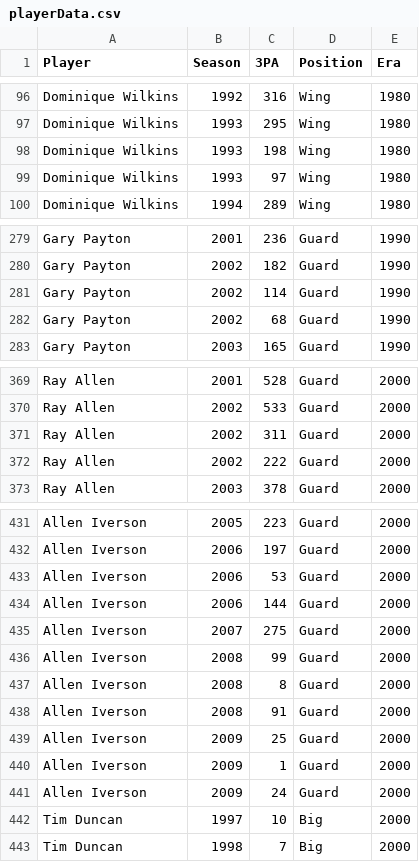
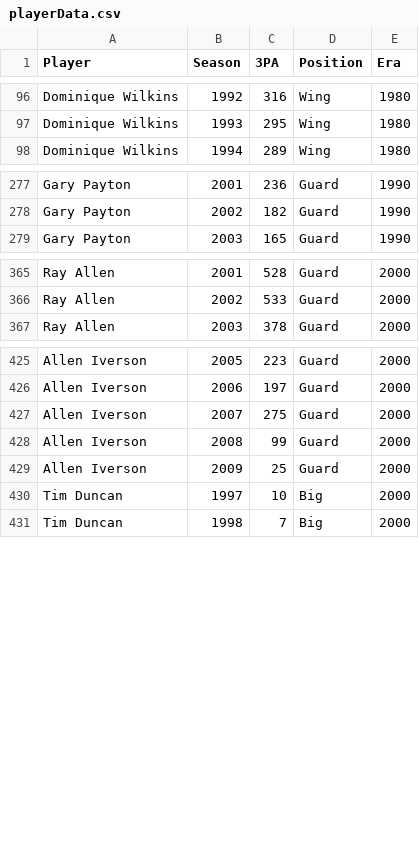
Before and after one commit to nepstein10/CS171FinalProject, a CSV file: website/data/playerData.csv, drawn as a sheet; only a part is shown, gaps mark what is left out; the diff covers the shown part only; the diff names each change by its address in the sheet, - before the commit and + after, or states it on an @@ line.

Commit message:
Player chart update

```diff
--- a/website/data/playerData.csv
+++ b/website/data/playerData.csv
-row 98: Dominique Wilkins | 1993 | 198 | Wing | 1980
-row 99: Dominique Wilkins | 1993 | 97 | Wing | 1980
-row 281: Gary Payton | 2002 | 114 | Guard | 1990
-row 282: Gary Payton | 2002 | 68 | Guard | 1990
-row 371: Ray Allen | 2002 | 311 | Guard | 2000
-row 372: Ray Allen | 2002 | 222 | Guard | 2000
-row 433: Allen Iverson | 2006 | 53 | Guard | 2000
-row 434: Allen Iverson | 2006 | 144 | Guard | 2000
-row 437: Allen Iverson | 2008 | 8 | Guard | 2000
-row 438: Allen Iverson | 2008 | 91 | Guard | 2000
-row 440: Allen Iverson | 2009 | 1 | Guard | 2000
-row 441: Allen Iverson | 2009 | 24 | Guard | 2000
```
Also changed, not shown: 4 removed rows elsewhere in this file, 1 other file.
